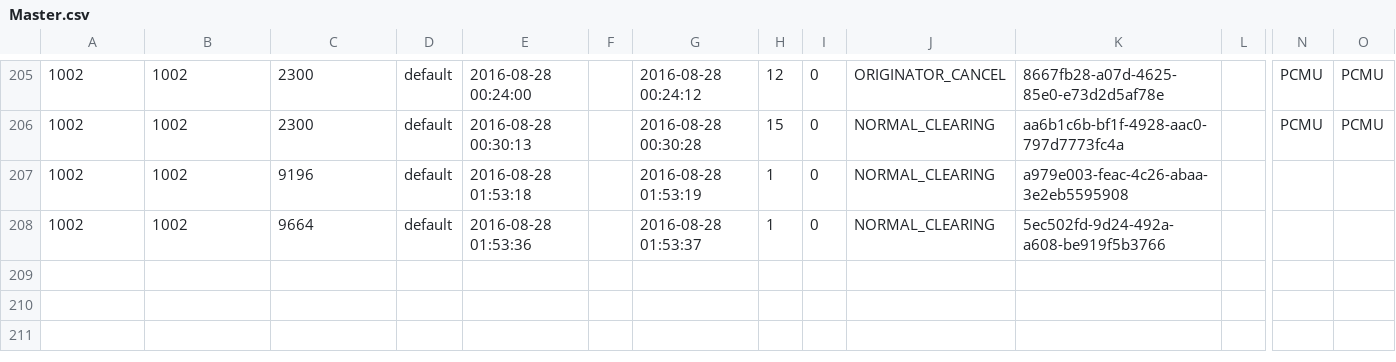
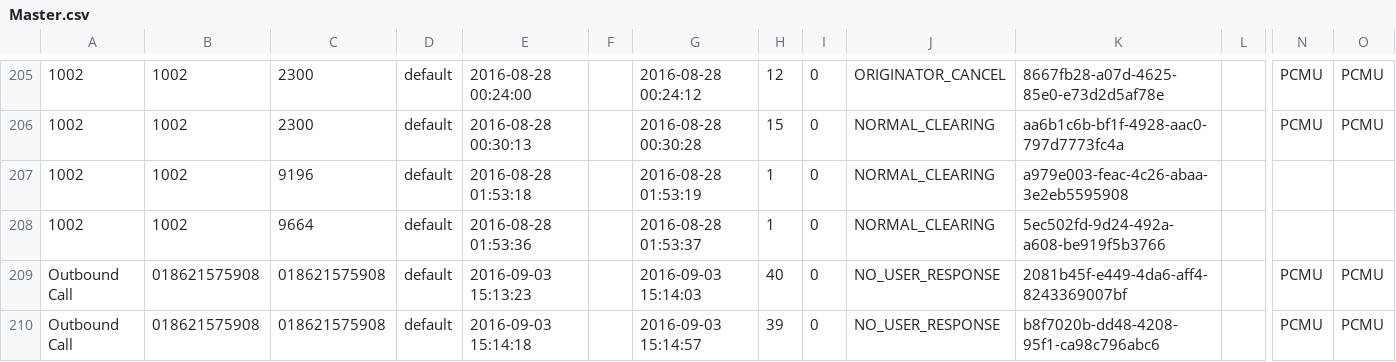
Before and after one commit to nwaycn/FSGui, a CSV file: Windows/FreeSWITCH/log/cdr-csv/Master.csv, drawn as a sheet; only a part is shown, gaps mark what is left out; rows hold the shown columns only; the diff names each change by its address in the sheet, - before the commit and + after, or states it on an @@ line.

```diff
--- a/Windows/FreeSWITCH/log/cdr-csv/Master.csv
+++ b/Windows/FreeSWITCH/log/cdr-csv/Master.csv
+row 209: Outbound Call | 018621575908 | 018621575908 | default | 2016-09-03 15:13:23 |  | 2016-09-03 15:14:03 | 40 | 0 | NO_USER_RESPONSE | 2081b45f-e449-4da6-aff4-8243369007bf |  | PCMU | PCMU
+row 210: Outbound Call | 018621575908 | 018621575908 | default | 2016-09-03 15:14:18 |  | 2016-09-03 15:14:57 | 39 | 0 | NO_USER_RESPONSE | b8f7020b-dd48-4208-95f1-ca98c796abc6 |  | PCMU | PCMU
```
Also changed, not shown: 7 other files.
